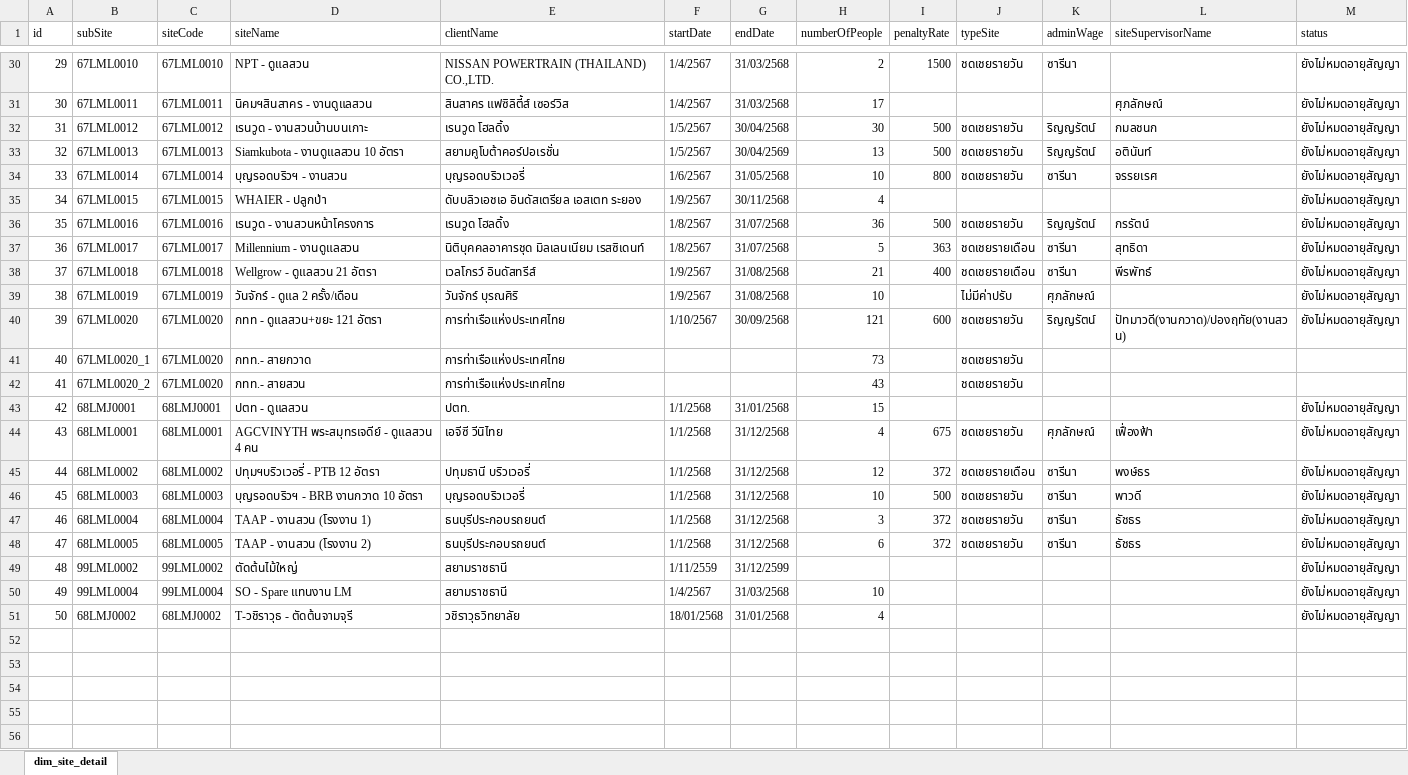
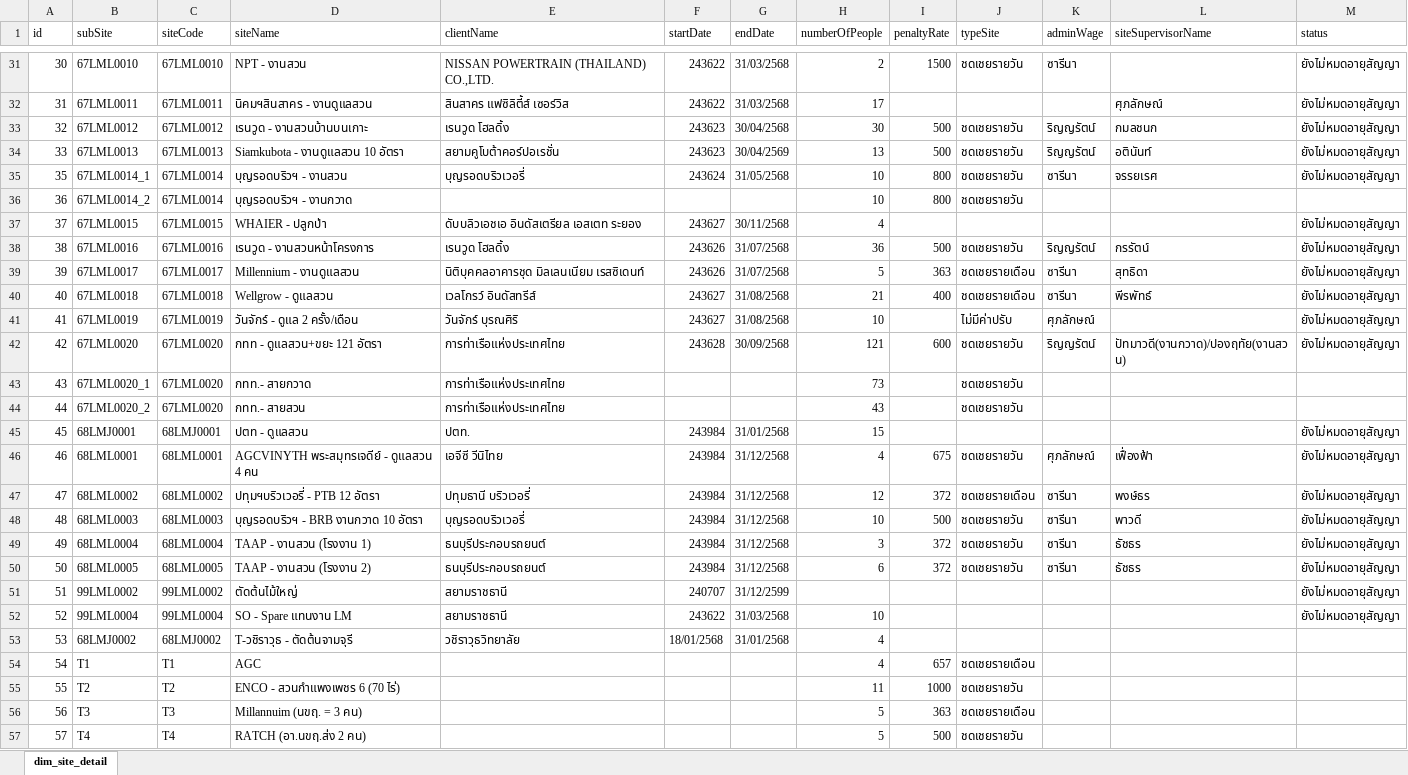
Before and after one commit to xxibromeo/project_LM, an Excel workbook: my-app/public/data_dictionary_LMsite.xlsx, sheet dim_site_detail, drawn as a sheet; only a part is shown, gaps mark what is left out; values as stored, in another font and other column widths than the file's, no cell formats; table styles not drawn; addresses are those after the commit; the diff covers the shown part only; the diff names each change by its address in the sheet, - before the commit and + after, or states it on an @@ line.

```diff
--- a/my-app/public/data_dictionary_LMsite.xlsx (sheet dim_site_detail)
+++ b/my-app/public/data_dictionary_LMsite.xlsx (sheet dim_site_detail)
@@ column A (id) renumbered between rows 6 and 53 @@
-D31 (siteName): NPT - ดูแลสวน
+D31 (siteName): NPT - งานสวน
-F31:F32 (startDate): 1/4/2567
+F31:F32 (startDate): 243622
-F33:F34 (startDate): 1/5/2567
+F33:F34 (startDate): 243623
-B35 (subSite): 67LML0014
+B35 (subSite): 67LML0014_1
-F35 (startDate): 1/6/2567
+F35 (startDate): 243624
+row 36: 36 | 67LML0014_2 | 67LML0014 | บุญรอดบริวฯ - งานกวาด |  |  |  | 10 | 800 | ชดเชยรายวัน
-F37 (startDate): 1/9/2567
+F37 (startDate): 243627
-F38:F39 (startDate): 1/8/2567
+F38:F39 (startDate): 243626
-D40 (siteName): Wellgrow - ดูแลสวน 21 อัตรา
+D40 (siteName): Wellgrow - ดูแลสวน
-F40:F41 (startDate): 1/9/2567
+F40:F41 (startDate): 243627
-F42 (startDate): 1/10/2567
+F42 (startDate): 243628
-F45:F50 (startDate): 1/1/2568
+F45:F50 (startDate): 243984
-F51 (startDate): 1/11/2559
+F51 (startDate): 240707
-F52 (startDate): 1/4/2567
+F52 (startDate): 243622
-M53 (status): ยังไม่หมดอายุสัญญา
+M53 (status): (empty)
+row 54: 54 | T1 | T1 | AGC |  |  |  | 4 | 657 | ชดเชยรายเดือน
+row 55: 55 | T2 | T2 | ENCO - สวนกำแพงเพชร 6 (70 ไร่) |  |  |  | 11 | 1000 | ชดเชยรายวัน
+row 56: 56 | T3 | T3 | Millannuim (นขฤ. = 3 คน) |  |  |  | 5 | 363 | ชดเชยรายเดือน
+row 57: 57 | T4 | T4 | RATCH (อา.นขฤ.ส่ง 2 คน) |  |  |  | 5 | 500 | ชดเชยรายวัน
```
Also changed, not shown: 2 added rows and 29 edited cells elsewhere in this sheet, cell formats, 3 other files.
